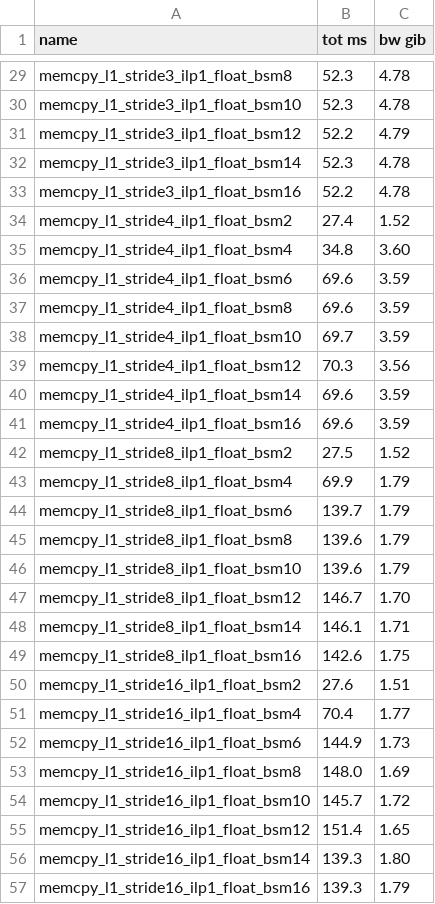
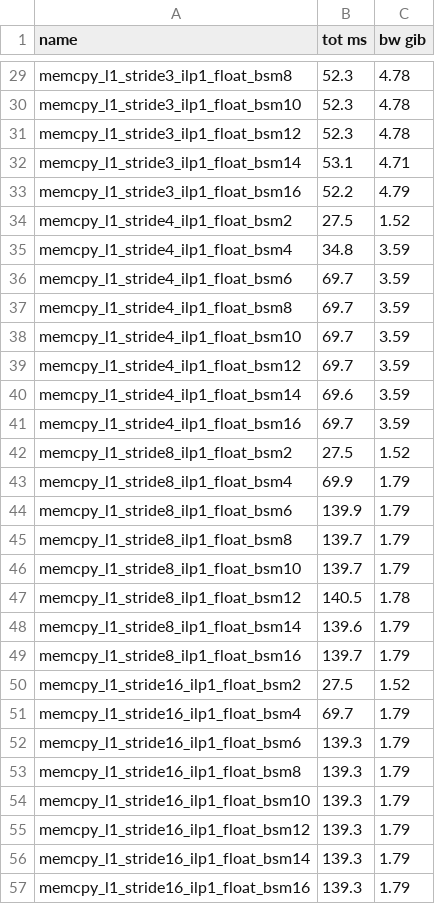
Before and after one commit to hughperkins/gpu-experiments, a TSV file: results/globalwrite_940m.tsv, drawn as a sheet; only a part is shown, gaps mark what is left out; the diff covers the shown part only.

```diff
--- a/results/globalwrite_940m.tsv
+++ b/results/globalwrite_940m.tsv
@@ -30,28 +30,28 @@ memcpy_l1_stride3_ilp1_float_bsm8	52.3	4.78
 memcpy_l1_stride3_ilp1_float_bsm10	52.3	4.78
-memcpy_l1_stride3_ilp1_float_bsm12	52.2	4.79
-memcpy_l1_stride3_ilp1_float_bsm14	52.3	4.78
-memcpy_l1_stride3_ilp1_float_bsm16	52.2	4.78
-memcpy_l1_stride4_ilp1_float_bsm2	27.4	1.52
-memcpy_l1_stride4_ilp1_float_bsm4	34.8	3.60
-memcpy_l1_stride4_ilp1_float_bsm6	69.6	3.59
-memcpy_l1_stride4_ilp1_float_bsm8	69.6	3.59
+memcpy_l1_stride3_ilp1_float_bsm12	52.3	4.78
+memcpy_l1_stride3_ilp1_float_bsm14	53.1	4.71
+memcpy_l1_stride3_ilp1_float_bsm16	52.2	4.79
+memcpy_l1_stride4_ilp1_float_bsm2	27.5	1.52
+memcpy_l1_stride4_ilp1_float_bsm4	34.8	3.59
+memcpy_l1_stride4_ilp1_float_bsm6	69.7	3.59
+memcpy_l1_stride4_ilp1_float_bsm8	69.7	3.59
 memcpy_l1_stride4_ilp1_float_bsm10	69.7	3.59
-memcpy_l1_stride4_ilp1_float_bsm12	70.3	3.56
+memcpy_l1_stride4_ilp1_float_bsm12	69.7	3.59
 memcpy_l1_stride4_ilp1_float_bsm14	69.6	3.59
-memcpy_l1_stride4_ilp1_float_bsm16	69.6	3.59
+memcpy_l1_stride4_ilp1_float_bsm16	69.7	3.59
 memcpy_l1_stride8_ilp1_float_bsm2	27.5	1.52
 memcpy_l1_stride8_ilp1_float_bsm4	69.9	1.79
-memcpy_l1_stride8_ilp1_float_bsm6	139.7	1.79
-memcpy_l1_stride8_ilp1_float_bsm8	139.6	1.79
-memcpy_l1_stride8_ilp1_float_bsm10	139.6	1.79
-memcpy_l1_stride8_ilp1_float_bsm12	146.7	1.70
-memcpy_l1_stride8_ilp1_float_bsm14	146.1	1.71
-memcpy_l1_stride8_ilp1_float_bsm16	142.6	1.75
-memcpy_l1_stride16_ilp1_float_bsm2	27.6	1.51
-memcpy_l1_stride16_ilp1_float_bsm4	70.4	1.77
-memcpy_l1_stride16_ilp1_float_bsm6	144.9	1.73
-memcpy_l1_stride16_ilp1_float_bsm8	148.0	1.69
-memcpy_l1_stride16_ilp1_float_bsm10	145.7	1.72
-memcpy_l1_stride16_ilp1_float_bsm12	151.4	1.65
-memcpy_l1_stride16_ilp1_float_bsm14	139.3	1.80
+memcpy_l1_stride8_ilp1_float_bsm6	139.9	1.79
+memcpy_l1_stride8_ilp1_float_bsm8	139.7	1.79
+memcpy_l1_stride8_ilp1_float_bsm10	139.7	1.79
+memcpy_l1_stride8_ilp1_float_bsm12	140.5	1.78
+memcpy_l1_stride8_ilp1_float_bsm14	139.6	1.79
+memcpy_l1_stride8_ilp1_float_bsm16	139.7	1.79
+memcpy_l1_stride16_ilp1_float_bsm2	27.5	1.52
+memcpy_l1_stride16_ilp1_float_bsm4	69.7	1.79
+memcpy_l1_stride16_ilp1_float_bsm6	139.3	1.79
+memcpy_l1_stride16_ilp1_float_bsm8	139.3	1.79
+memcpy_l1_stride16_ilp1_float_bsm10	139.3	1.79
+memcpy_l1_stride16_ilp1_float_bsm12	139.3	1.79
+memcpy_l1_stride16_ilp1_float_bsm14	139.3	1.79
 memcpy_l1_stride16_ilp1_float_bsm16	139.3	1.79
```
Also changed, not shown: 8 added rows and 25 edited cells elsewhere in this file, 2 other files.
